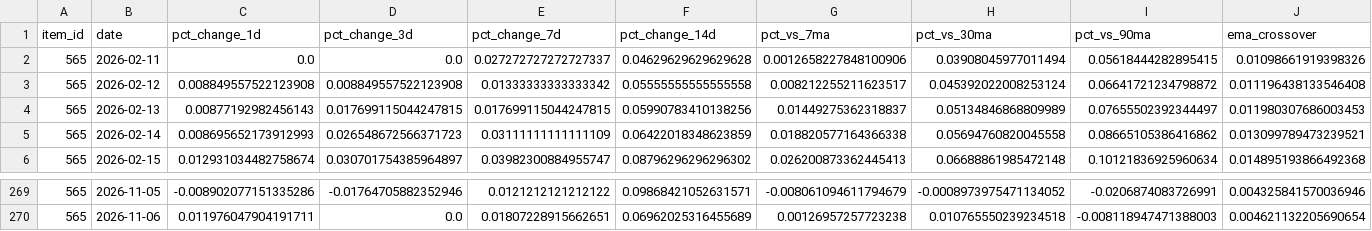
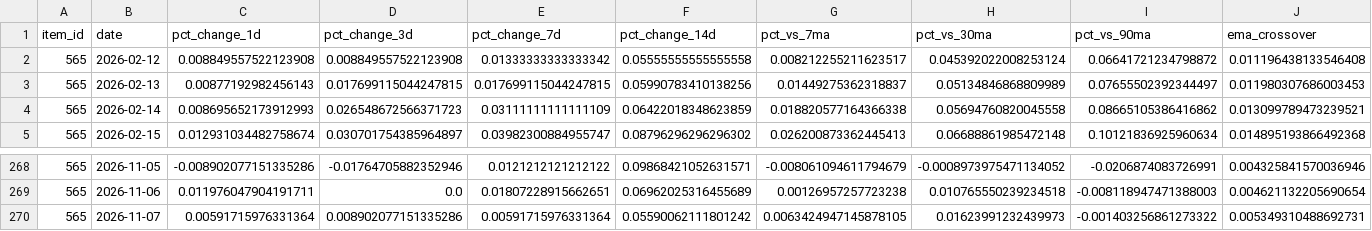
Before and after one commit to ILikeClouds/osrs-price-predictor, a CSV file: data/history/565.csv, drawn as a sheet; only a part is shown, gaps mark what is left out; removed rows and columns are numbered as before the commit, all else as after; rows hold the shown columns only; the diff names each change by its address in the sheet, - before the commit and + after, or states it on an @@ line.

```diff
--- a/data/history/565.csv
+++ b/data/history/565.csv
-row 2: 565 | 2026-02-11 | 0.0 | 0.0 | 0.027272727272727337 | 0.04629629629629628 | 0.0012658227848100906 | 0.03908045977011494 | 0.05618444282895415 | 0.01098661919398326
+row 270: 565 | 2026-11-07 | 0.00591715976331364 | 0.008902077151335286 | 0.00591715976331364 | 0.05590062111801242 | 0.0063424947145878105 | 0.01623991232439973 | -0.001403256861273322 | 0.005349310488692731
```
Also changed, not shown: data/history/11804.csv, data/history/12934.csv, 32 other files.
